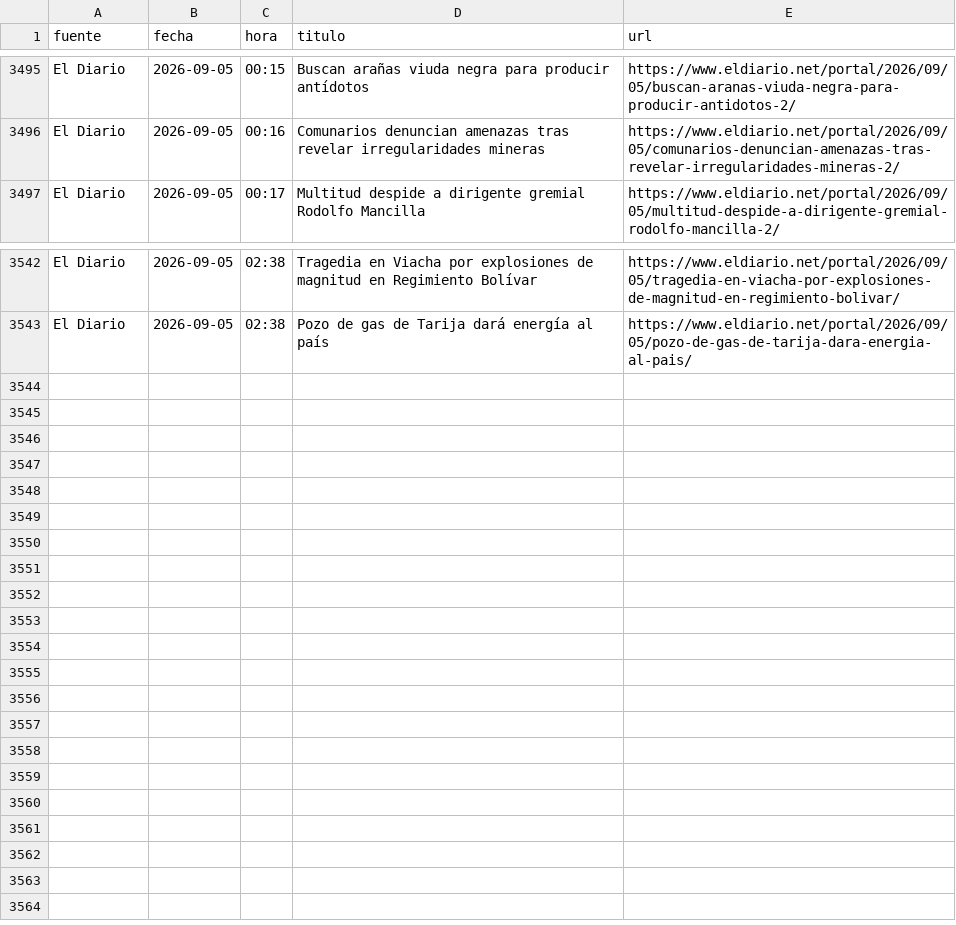
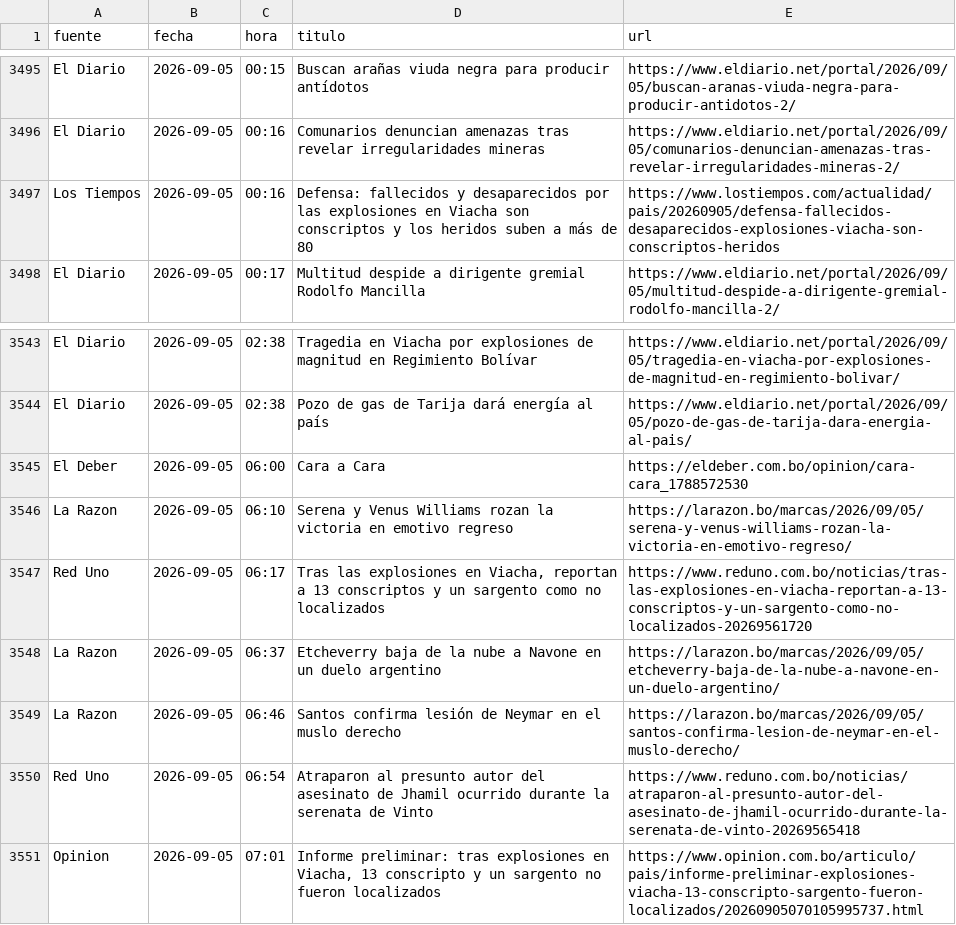
Before and after one commit to BohozX/Indices-de-Incertidumbre, a CSV file: noticias_ultimos_7_dias_publico.csv, drawn as a sheet; only a part is shown, gaps mark what is left out.

```diff
--- a/noticias_ultimos_7_dias_publico.csv
+++ b/noticias_ultimos_7_dias_publico.csv
@@ -3496,2 +3496,3 @@ El Diario,2026-09-05,00:15,Buscan arañas viuda negra para producir antídotos,h
 El Diario,2026-09-05,00:16,Comunarios denuncian amenazas tras revelar irregularidades mineras,https://www.eldiario.net/portal/2026/09/05/comunarios-denuncian-amenazas-tras-revelar-irregularidades-mineras-2/
+Los Tiempos,2026-09-05,00:16,Defensa: fallecidos y desaparecidos por las explosiones en Viacha son conscriptos y los heridos suben a más de 80,https://www.lostiempos.com/actualidad/pais/20260905/defensa-fallecidos-desaparecidos-explosiones-viacha-son-conscriptos-heridos
 El Diario,2026-09-05,00:17,Multitud despide a dirigente gremial Rodolfo Mancilla,https://www.eldiario.net/portal/2026/09/05/multitud-despide-a-dirigente-gremial-rodolfo-mancilla-2/
@@ -3543 +3544,8 @@ El Diario,2026-09-05,02:38,Tragedia en Viacha por explosiones de magnitud en Reg
 El Diario,2026-09-05,02:38,Pozo de gas de Tarija dará energía al país,https://www.eldiario.net/portal/2026/09/05/pozo-de-gas-de-tarija-dara-energia-al-pais/
+El Deber,2026-09-05,06:00,Cara a Cara,https://eldeber.com.bo/opinion/cara-cara_1788572530
+La Razon,2026-09-05,06:10,Serena y Venus Williams rozan la victoria en emotivo regreso,https://larazon.bo/marcas/2026/09/05/serena-y-venus-williams-rozan-la-victoria-en-emotivo-regreso/
+Red Uno,2026-09-05,06:17,"Tras las explosiones en Viacha, reportan a 13 conscriptos y un sargento como no localizados",https://www.reduno.com.bo/noticias/tras-las-explosiones-en-viacha-reportan-a-13-conscriptos-y-un-sargento-como-no-localizados-20269561720
+La Razon,2026-09-05,06:37,Etcheverry baja de la nube a Navone en un duelo argentino,https://larazon.bo/marcas/2026/09/05/etcheverry-baja-de-la-nube-a-navone-en-un-duelo-argentino/
+La Razon,2026-09-05,06:46,Santos confirma lesión de Neymar en el muslo derecho,https://larazon.bo/marcas/2026/09/05/santos-confirma-lesion-de-neymar-en-el-muslo-derecho/
+Red Uno,2026-09-05,06:54,Atraparon al presunto autor del asesinato de Jhamil ocurrido durante la serenata de Vinto,https://www.reduno.com.bo/noticias/atraparon-al-presunto-autor-del-asesinato-de-jhamil-ocurrido-durante-la-serenata-de-vinto-20269565418
+Opinion,2026-09-05,07:01,"Informe preliminar: tras explosiones en Viacha, 13 conscripto y un sargento no fueron localizados",https://www.opinion.com.bo/articulo/pais/informe-preliminar-explosiones-viacha-13-conscripto-sargento-fueron-localizados/20260905070105995737.html
```
Also changed, not shown: 1 other file.
